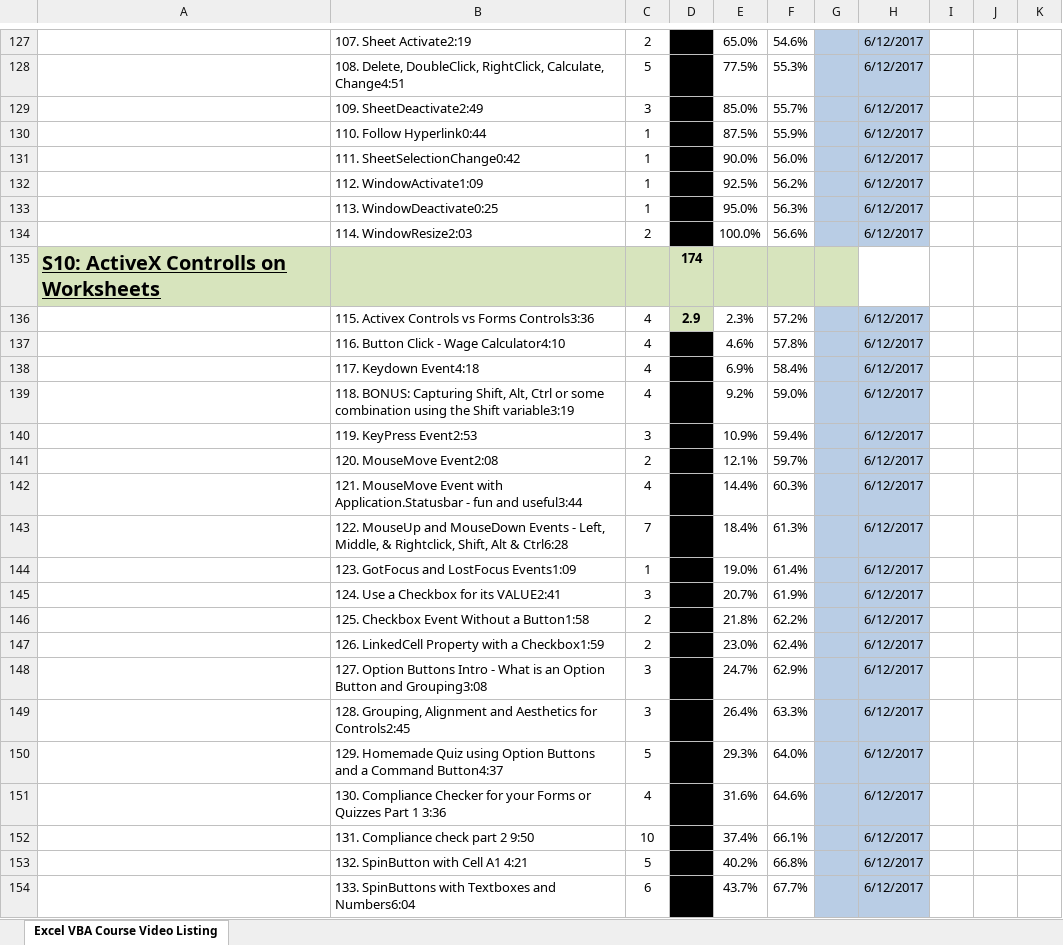
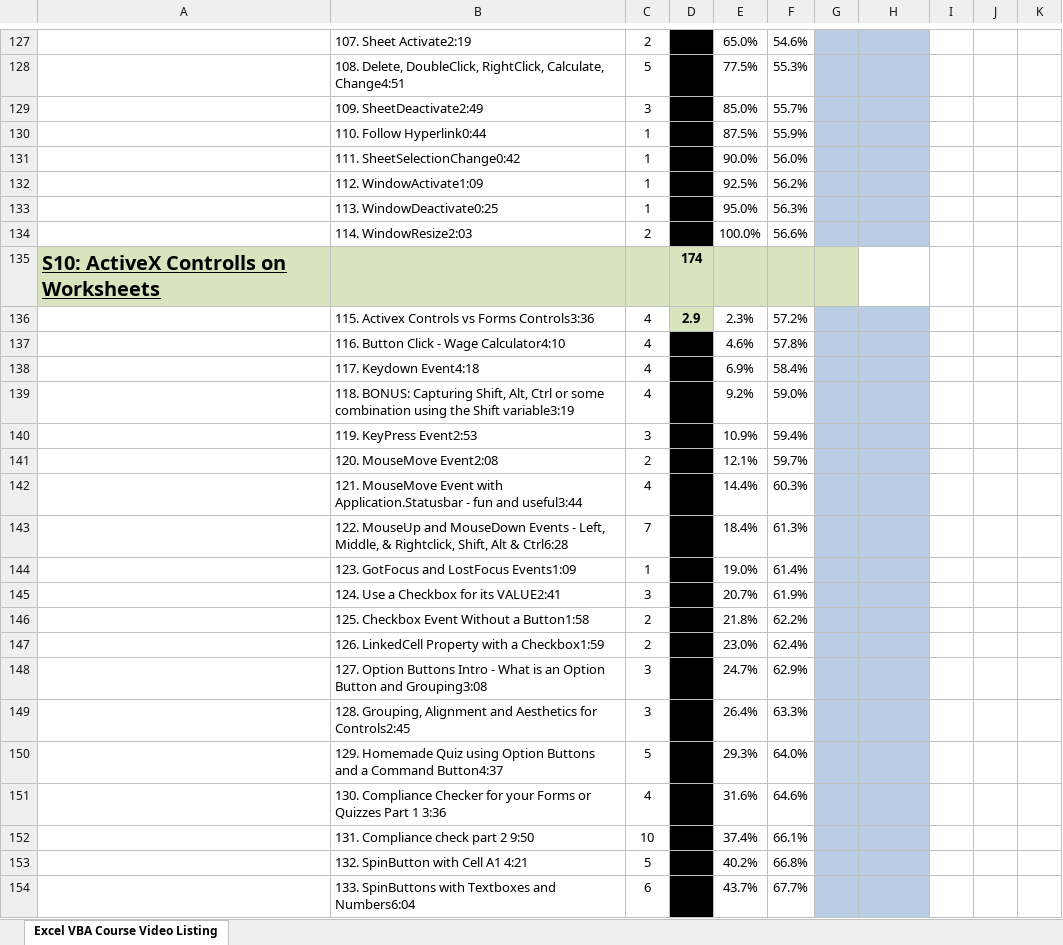
Before and after one commit to BrianLeip/ExcelVBACourse, an Excel workbook: Ultimate Excel Programmer - VBA (Udemy) - Video Listing.xlsx, sheet Excel VBA Course Video Listing, drawn as a sheet; only a part is shown, gaps mark what is left out; values as stored, in another font and other column widths than the file's, no borders; the diff covers the shown part only; the diff names each change by its address in the sheet, - before the commit and + after, or states it on an @@ line.

Commit message:
more progress on excel vba course

```diff
--- a/Ultimate Excel Programmer - VBA (Udemy) - Video Listing.xlsx (sheet Excel VBA Course Video Listing)
+++ b/Ultimate Excel Programmer - VBA (Udemy) - Video Listing.xlsx (sheet Excel VBA Course Video Listing)
-H127:H134: 6/12/2017
+H127:H134: (empty)
-H136:H154: 6/12/2017
+H136:H154: (empty)
```
Also changed, not shown: 107 edited cells elsewhere in this sheet, Ultimate Excel VBA - Book 1.xlsm.
